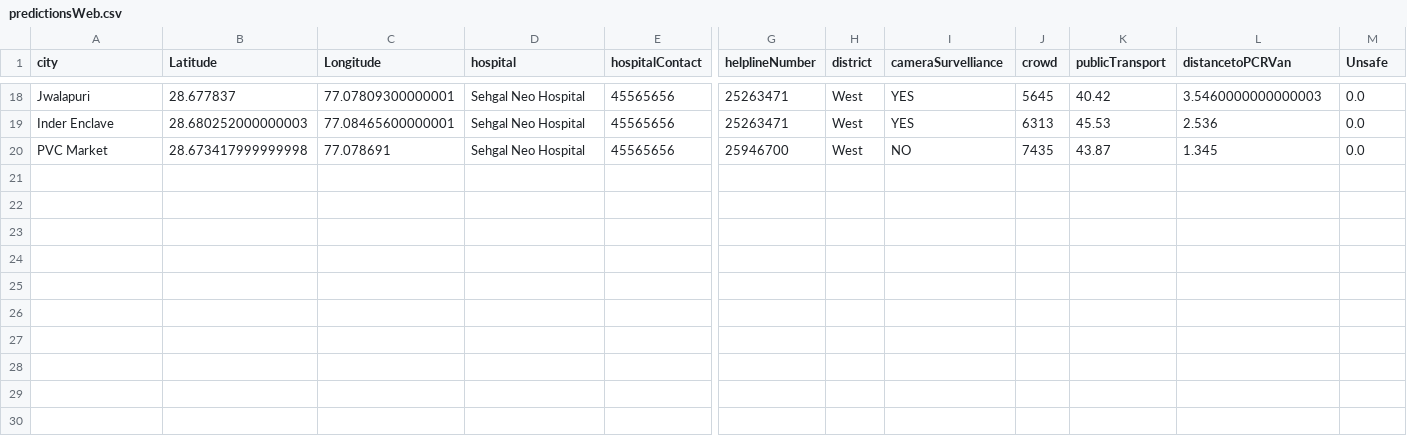
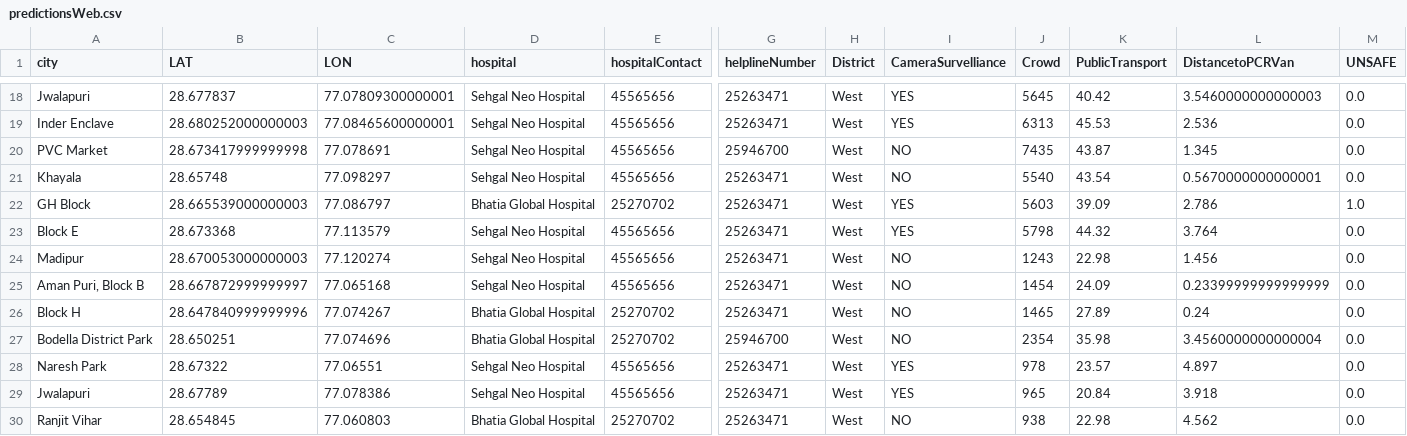
Before and after one commit to LeCeee/LeCeee.github.io, a CSV file: predictionsWeb.csv, drawn as a sheet; only a part is shown, gaps mark what is left out; rows hold the shown columns only; the diff names each change by its address in the sheet, - before the commit and + after, or states it on an @@ line.

```diff
--- a/predictionsWeb.csv
+++ b/predictionsWeb.csv
-B1: Latitude
+B1: LAT
-C1: Longitude
+C1: LON
-H1: district
+H1: District
-I1: cameraSurvelliance
+I1: CameraSurvelliance
-J1: crowd
+J1: Crowd
-K1: publicTransport
+K1: PublicTransport
-L1: distancetoPCRVan
+L1: DistancetoPCRVan
-M1: Unsafe
+M1: UNSAFE
+row 21: Khayala | 28.65748 | 77.098297 | Sehgal Neo Hospital | 45565656 | 25263471 | West | NO | 5540 | 43.54 | 0.5670000000000001 | 0.0
+row 22: GH Block | 28.665539000000003 | 77.086797 | Bhatia Global Hospital | 25270702 | 25263471 | West | YES | 5603 | 39.09 | 2.786 | 1.0
+row 23: Block E | 28.673368 | 77.113579 | Sehgal Neo Hospital | 45565656 | 25263471 | West | YES | 5798 | 44.32 | 3.764 | 0.0
+row 24: Madipur | 28.670053000000003 | 77.120274 | Sehgal Neo Hospital | 45565656 | 25263471 | West | NO | 1243 | 22.98 | 1.456 | 0.0
+row 25: Aman Puri, Block B | 28.667872999999997 | 77.065168 | Sehgal Neo Hospital | 45565656 | 25263471 | West | NO | 1454 | 24.09 | 0.23399999999999999 | 0.0
+row 26: Block H | 28.647840999999996 | 77.074267 | Bhatia Global Hospital | 25270702 | 25263471 | West | NO | 1465 | 27.89 | 0.24 | 0.0
+row 27: Bodella District Park | 28.650251 | 77.074696 | Bhatia Global Hospital | 25270702 | 25946700 | West | NO | 2354 | 35.98 | 3.4560000000000004 | 0.0
+row 28: Naresh Park | 28.67322 | 77.06551 | Sehgal Neo Hospital | 45565656 | 25263471 | West | YES | 978 | 23.57 | 4.897 | 0.0
+row 29: Jwalapuri | 28.67789 | 77.078386 | Sehgal Neo Hospital | 45565656 | 25263471 | West | YES | 965 | 20.84 | 3.918 | 0.0
+row 30: Ranjit Vihar | 28.654845 | 77.060803 | Bhatia Global Hospital | 25270702 | 25263471 | West | NO | 938 | 22.98 | 4.562 | 0.0
```
Also changed, not shown: 11 other files.
